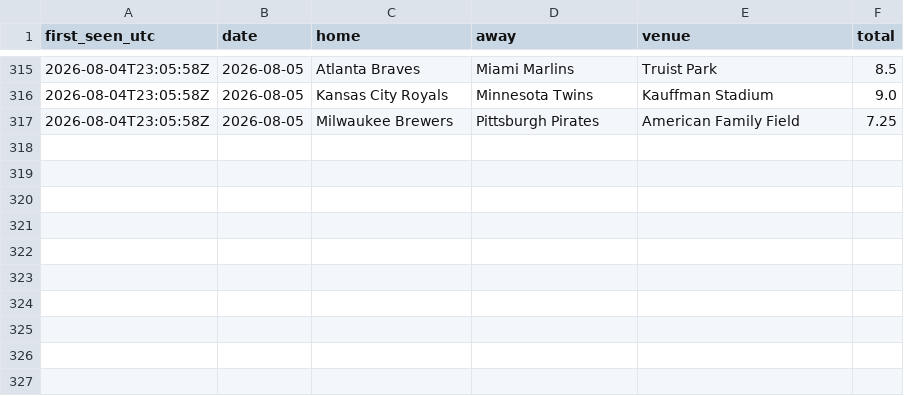
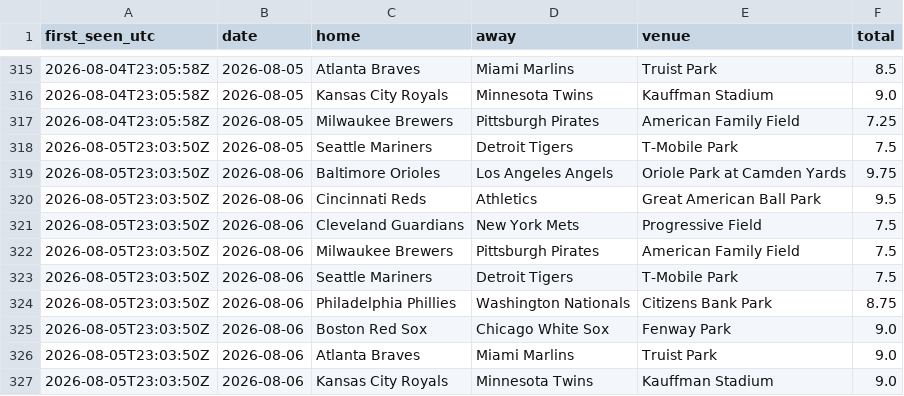
Before and after one commit to barneygr33n/mlb-weather-flags, a CSV file: docs/totals_log.csv, drawn as a sheet; only a part is shown, gaps mark what is left out; the diff names each change by its address in the sheet, - before the commit and + after, or states it on an @@ line.

```diff
--- a/docs/totals_log.csv
+++ b/docs/totals_log.csv
+row 318: 2026-08-05T23:03:50Z | 2026-08-05 | Seattle Mariners | Detroit Tigers | T-Mobile Park | 7.5
+row 319: 2026-08-05T23:03:50Z | 2026-08-06 | Baltimore Orioles | Los Angeles Angels | Oriole Park at Camden Yards | 9.75
+row 320: 2026-08-05T23:03:50Z | 2026-08-06 | Cincinnati Reds | Athletics | Great American Ball Park | 9.5
+row 321: 2026-08-05T23:03:50Z | 2026-08-06 | Cleveland Guardians | New York Mets | Progressive Field | 7.5
+row 322: 2026-08-05T23:03:50Z | 2026-08-06 | Milwaukee Brewers | Pittsburgh Pirates | American Family Field | 7.5
+row 323: 2026-08-05T23:03:50Z | 2026-08-06 | Seattle Mariners | Detroit Tigers | T-Mobile Park | 7.5
+row 324: 2026-08-05T23:03:50Z | 2026-08-06 | Philadelphia Phillies | Washington Nationals | Citizens Bank Park | 8.75
+row 325: 2026-08-05T23:03:50Z | 2026-08-06 | Boston Red Sox | Chicago White Sox | Fenway Park | 9.0
+row 326: 2026-08-05T23:03:50Z | 2026-08-06 | Atlanta Braves | Miami Marlins | Truist Park | 9.0
+row 327: 2026-08-05T23:03:50Z | 2026-08-06 | Kansas City Royals | Minnesota Twins | Kauffman Stadium | 9.0
```
Also changed, not shown: 1 other file.
